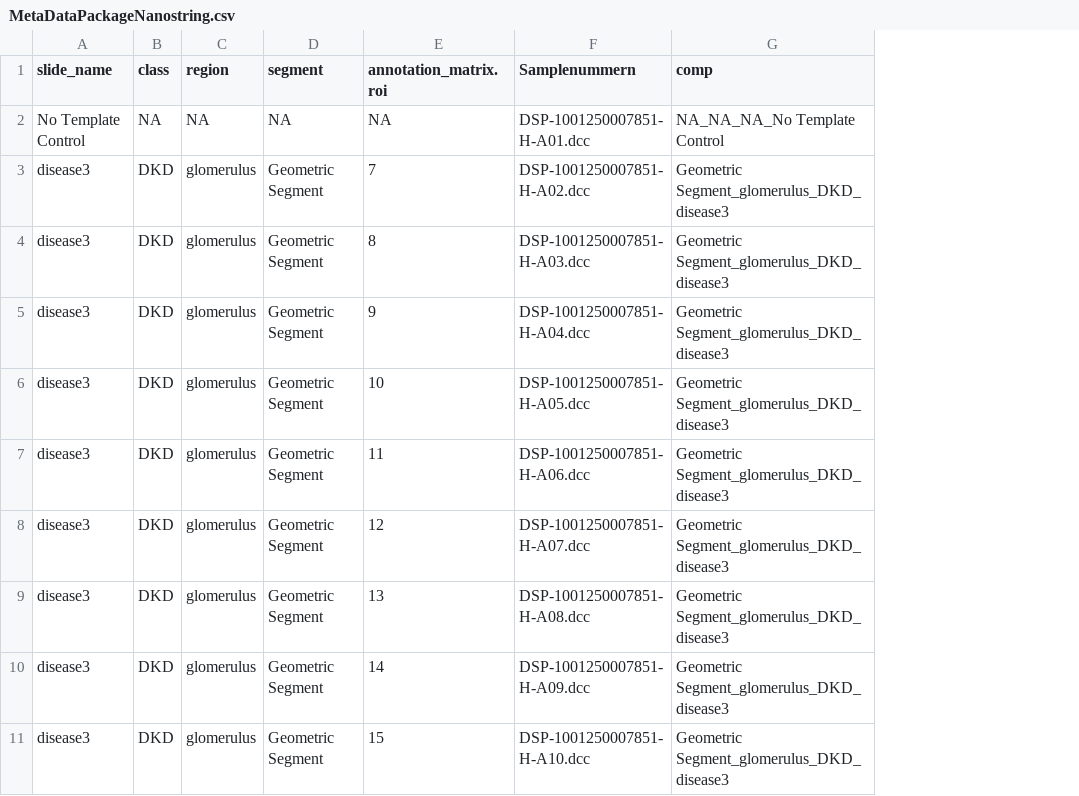
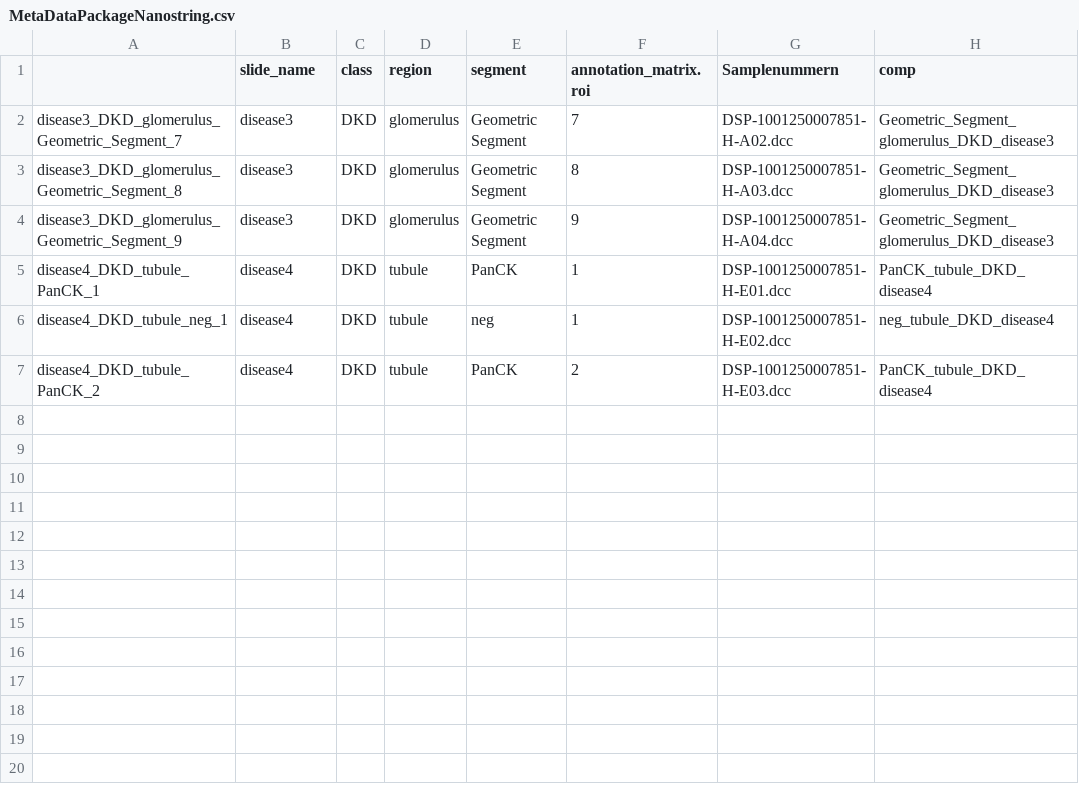
Before and after one commit to leolanci/DgeaHeatmap, a CSV file: inst/extdata/MetaDataPackageNanostring.csv, drawn as a sheet; removed rows and columns are numbered as before the commit, all else as after; the diff names each change by its address in the sheet, - before the commit and + after, or states it on an @@ line.

```diff
--- a/inst/extdata/MetaDataPackageNanostring.csv
+++ b/inst/extdata/MetaDataPackageNanostring.csv
+column A, rows 2-4: disease3_DKD_glomerulus_Geometric_Segment_7 | disease3_DKD_glomerulus_Geometric_Segment_8 | disease3_DKD_glomerulus_Geometric_Segment_9
-row 2: No Template Control | NA | NA | NA | NA | DSP-1001250007851-H-A01.dcc | NA_NA_NA_No Template Control
-H2:H4 (comp): Geometric Segment_glomerulus_DKD_disease3
+H2:H4 (comp): Geometric_Segment_glomerulus_DKD_disease3
-row 6: disease3 | DKD | glomerulus | Geometric Segment | 10 | DSP-1001250007851-H-A05.dcc | Geometric Segment_glomerulus_DKD_disease3
-row 7: disease3 | DKD | glomerulus | Geometric Segment | 11 | DSP-1001250007851-H-A06.dcc | Geometric Segment_glomerulus_DKD_disease3
-row 8: disease3 | DKD | glomerulus | Geometric Segment | 12 | DSP-1001250007851-H-A07.dcc | Geometric Segment_glomerulus_DKD_disease3
-row 9: disease3 | DKD | glomerulus | Geometric Segment | 13 | DSP-1001250007851-H-A08.dcc | Geometric Segment_glomerulus_DKD_disease3
-row 10: disease3 | DKD | glomerulus | Geometric Segment | 14 | DSP-1001250007851-H-A09.dcc | Geometric Segment_glomerulus_DKD_disease3
-row 11: disease3 | DKD | glomerulus | Geometric Segment | 15 | DSP-1001250007851-H-A10.dcc | Geometric Segment_glomerulus_DKD_disease3
+row 5: disease4_DKD_tubule_PanCK_1 | disease4 | DKD | tubule | PanCK | 1 | DSP-1001250007851-H-E01.dcc | PanCK_tubule_DKD_disease4
+row 6: disease4_DKD_tubule_neg_1 | disease4 | DKD | tubule | neg | 1 | DSP-1001250007851-H-E02.dcc | neg_tubule_DKD_disease4
+row 7: disease4_DKD_tubule_PanCK_2 | disease4 | DKD | tubule | PanCK | 2 | DSP-1001250007851-H-E03.dcc | PanCK_tubule_DKD_disease4
```
Also changed, not shown: inst/extdata/RawDataExamplePackageNanostring.csv, 11 other files.
